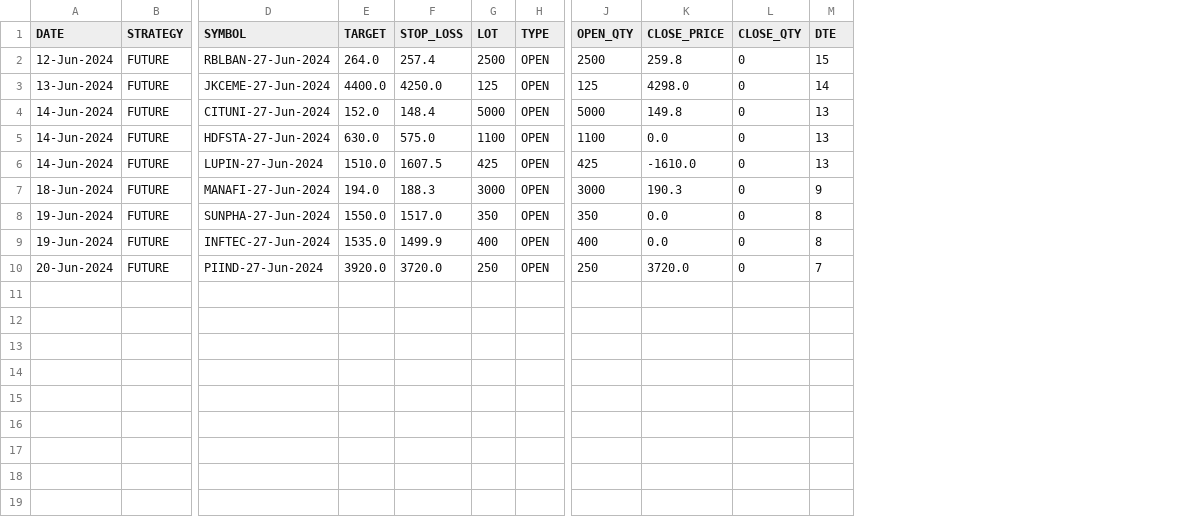
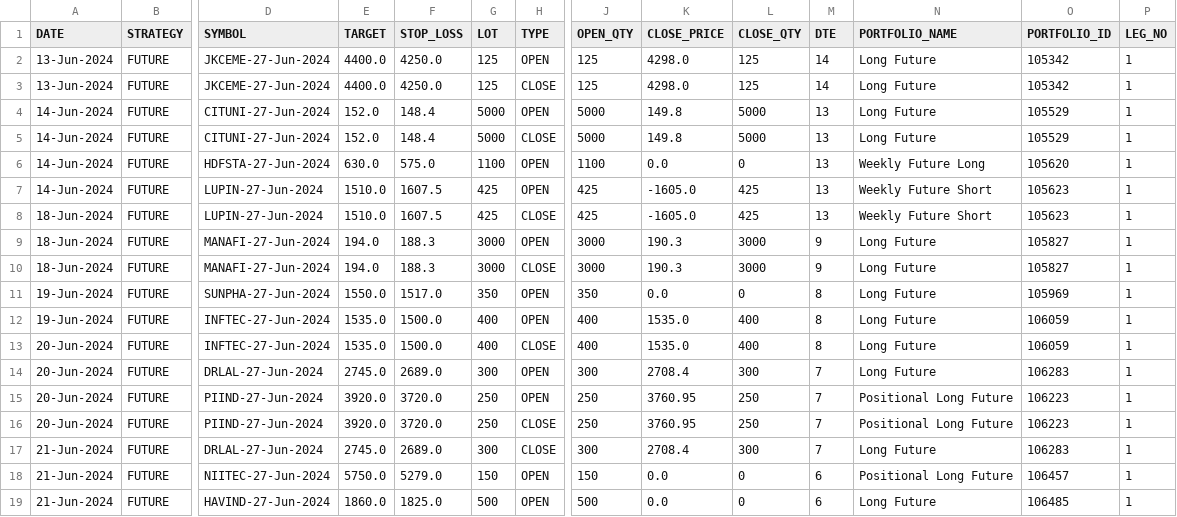
Before and after one commit to satvikraman/trading, a CSV file: src/metrics/db/BREEZE-FnO-FUTURE.csv, drawn as a sheet; only a part is shown, gaps mark what is left out; removed rows and columns are numbered as before the commit, all else as after; rows hold the shown columns only; the diff names each change by its address in the sheet, - before the commit and + after, or states it on an @@ line.

```diff
--- a/src/metrics/db/BREEZE-FnO-FUTURE.csv
+++ b/src/metrics/db/BREEZE-FnO-FUTURE.csv
+column N (PORTFOLIO_NAME), row 2: Long Future; row 4: Long Future; rows 6-7: Weekly Future Long | Weekly Future Short; row 9: Long Future; rows 11-12: Long Future | Long Future; row 15: Positional Long Future
+column O (PORTFOLIO_ID), row 2: 105342; row 4: 105529; rows 6-7: 105620 | 105623; row 9: 105827; rows 11-12: 105969 | 106059; row 15: 106223
+column P (LEG_NO), row 2: 1; row 4: 1; rows 6-7: 1 | 1; row 9: 1; rows 11-12: 1 | 1; row 15: 1
-row 2: 12-Jun-2024 | FUTURE | RBLBAN-27-Jun-2024 | 264.0 | 257.4 | 2500 | OPEN | 2500 | 259.8 | 0 | 15
-L2 (CLOSE_QTY): 0
+L2 (CLOSE_QTY): 125
+row 3: 13-Jun-2024 | FUTURE | JKCEME-27-Jun-2024 | 4400.0 | 4250.0 | 125 | CLOSE | 125 | 4298.0 | 125 | 14 | Long Future | 105342 | 1
-L4 (CLOSE_QTY): 0
+L4 (CLOSE_QTY): 5000
+row 5: 14-Jun-2024 | FUTURE | CITUNI-27-Jun-2024 | 152.0 | 148.4 | 5000 | CLOSE | 5000 | 149.8 | 5000 | 13 | Long Future | 105529 | 1
-K7 (CLOSE_PRICE): -1610.0
+K7 (CLOSE_PRICE): -1605.0
-L7 (CLOSE_QTY): 0
+L7 (CLOSE_QTY): 425
+row 8: 18-Jun-2024 | FUTURE | LUPIN-27-Jun-2024 | 1510.0 | 1607.5 | 425 | CLOSE | 425 | -1605.0 | 425 | 13 | Weekly Future Short | 105623 | 1
-L9 (CLOSE_QTY): 0
+L9 (CLOSE_QTY): 3000
+row 10: 18-Jun-2024 | FUTURE | MANAFI-27-Jun-2024 | 194.0 | 188.3 | 3000 | CLOSE | 3000 | 190.3 | 3000 | 9 | Long Future | 105827 | 1
-F12 (STOP_LOSS): 1499.9
+F12 (STOP_LOSS): 1500.0
-K12 (CLOSE_PRICE): 0.0
+K12 (CLOSE_PRICE): 1535.0
-L12 (CLOSE_QTY): 0
+L12 (CLOSE_QTY): 400
+row 13: 20-Jun-2024 | FUTURE | INFTEC-27-Jun-2024 | 1535.0 | 1500.0 | 400 | CLOSE | 400 | 1535.0 | 400 | 8 | Long Future | 106059 | 1
+row 14: 20-Jun-2024 | FUTURE | DRLAL-27-Jun-2024 | 2745.0 | 2689.0 | 300 | OPEN | 300 | 2708.4 | 300 | 7 | Long Future | 106283 | 1
-K15 (CLOSE_PRICE): 3720.0
+K15 (CLOSE_PRICE): 3760.95
-L15 (CLOSE_QTY): 0
+L15 (CLOSE_QTY): 250
+row 16: 20-Jun-2024 | FUTURE | PIIND-27-Jun-2024 | 3920.0 | 3720.0 | 250 | CLOSE | 250 | 3760.95 | 250 | 7 | Positional Long Future | 106223 | 1
+row 17: 21-Jun-2024 | FUTURE | DRLAL-27-Jun-2024 | 2745.0 | 2689.0 | 300 | CLOSE | 300 | 2708.4 | 300 | 7 | Long Future | 106283 | 1
+row 18: 21-Jun-2024 | FUTURE | NIITEC-27-Jun-2024 | 5750.0 | 5279.0 | 150 | OPEN | 150 | 0.0 | 0 | 6 | Positional Long Future | 106457 | 1
+row 19: 21-Jun-2024 | FUTURE | HAVIND-27-Jun-2024 | 1860.0 | 1825.0 | 500 | OPEN | 500 | 0.0 | 0 | 6 | Long Future | 106485 | 1
```
Also changed, not shown: src/metrics/db/BREEZE-FnO-OPTION.csv, src/metrics/db/BREEZE-iCLICK-FUTURE.csv, 10 other files.
